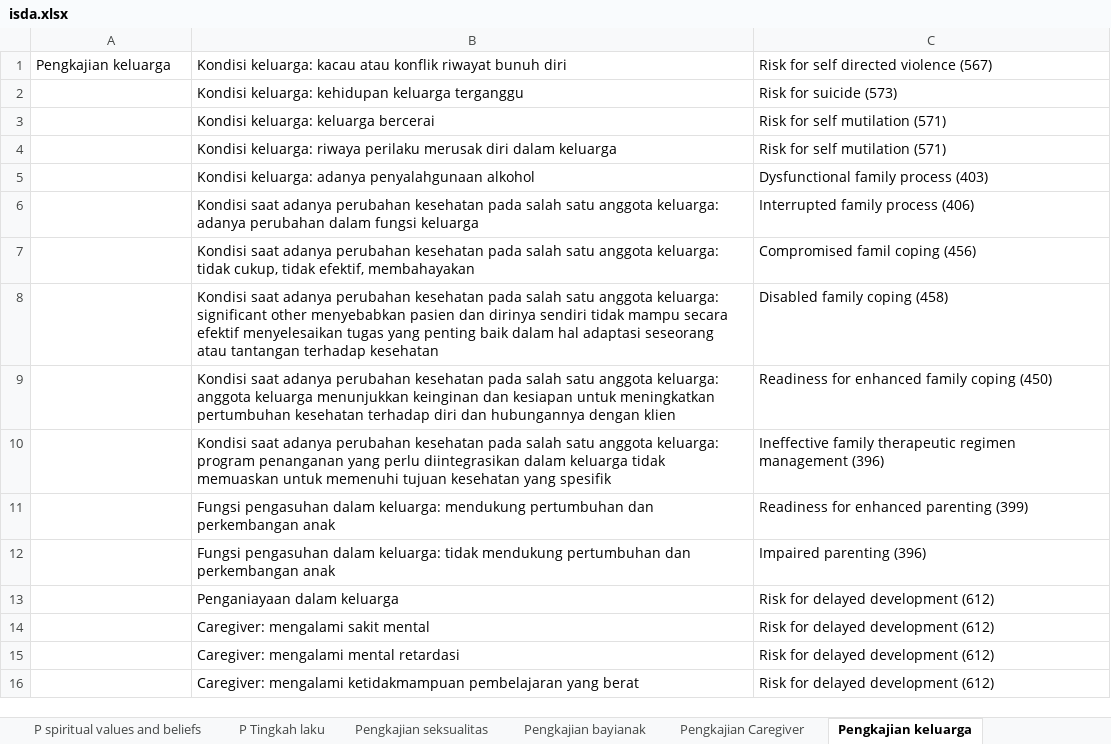
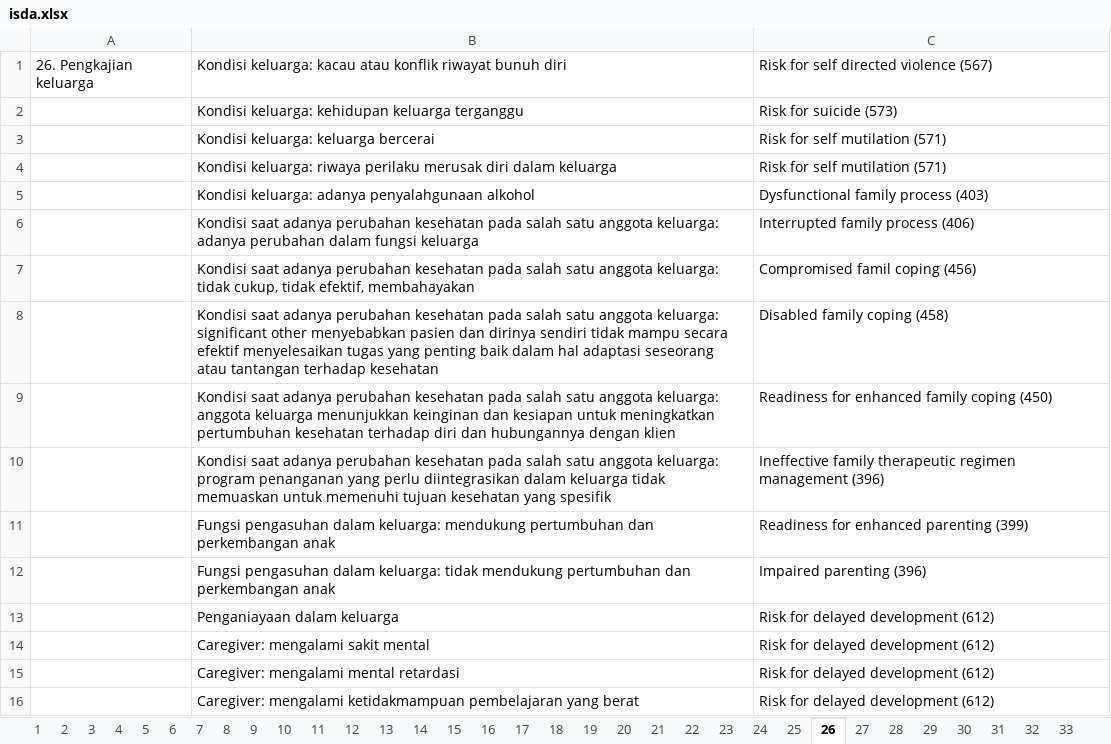
Before and after one commit to javanlabs/spike, an Excel workbook: storage/raw/isda.xlsx, sheet 26, drawn as a sheet; values as stored, in another font and other column widths than the file's, no borders; the diff names each change by its address in the sheet, - before the commit and + after, or states it on an @@ line.

```diff
--- a/storage/raw/isda.xlsx (sheet 26)
+++ b/storage/raw/isda.xlsx (sheet 26)
-sheet tab: P spiritual values and beliefs
+sheet tab: 19
-sheet tab: P Tingkah laku
+sheet tab: 20
-sheet tab: Pengkajian seksualitas
+sheet tab: 21
-sheet tab: Pengkajian bayianak
+sheet tab: 23
-sheet tab: Pengkajian Caregiver
+sheet tab: 24
-sheet tab: Pengkajian keluarga
+sheet tab: 26
+sheet tab: 1
+sheet tab: 14
+sheet tab: 22
+sheet tab: 28
-A1: Pengkajian keluarga
+A1: 26. Pengkajian keluarga
```
Also changed, not shown: sheet 29, sheet 21, sheet 13, sheet 24, sheet 20, sheet 30, 22 more sheets, other sheet tabs.
